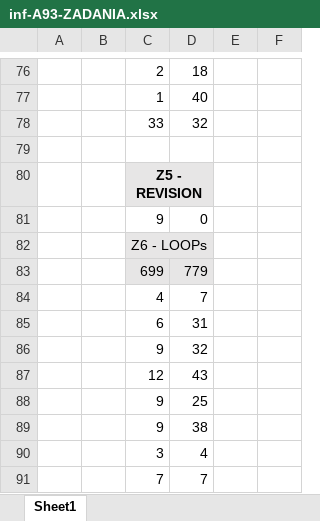
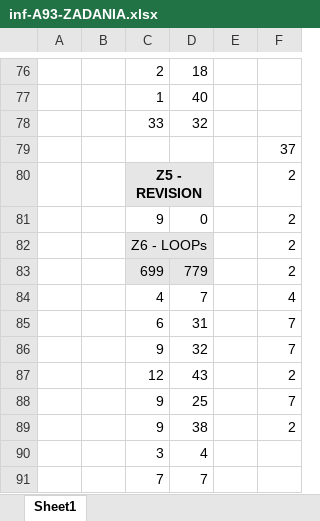
Before and after one commit to dovanduy/cppTopics, an Excel workbook: docs/inf-A93-ZADANIA.xlsx, sheet Sheet1, drawn as a sheet; only a part is shown, gaps mark what is left out; values as stored, in another font and other column widths than the file's, no borders; the diff names each change by its address in the sheet, - before the commit and + after, or states it on an @@ line.

```diff
--- a/docs/inf-A93-ZADANIA.xlsx (sheet Sheet1)
+++ b/docs/inf-A93-ZADANIA.xlsx (sheet Sheet1)
-F79: (empty)
+F79: 37
-F80:F83: (empty)
+F80:F83: 2
-F84: (empty)
+F84: 4
-F85:F86: (empty)
+F85:F86: 7
-F87: (empty)
+F87: 2
-F88: (empty)
+F88: 7
-F89: (empty)
+F89: 2
```
Also changed, not shown: 1 other file.
